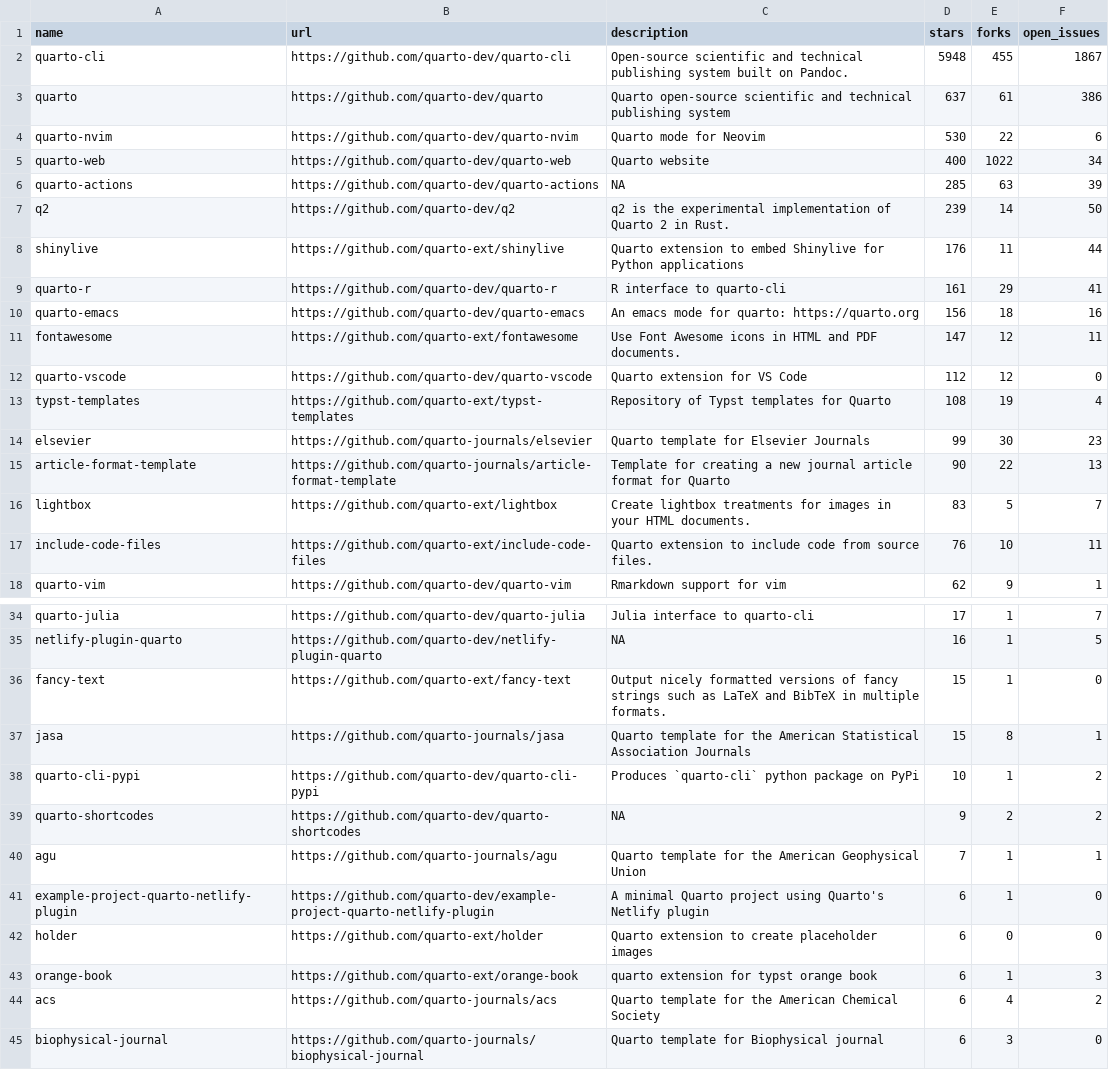
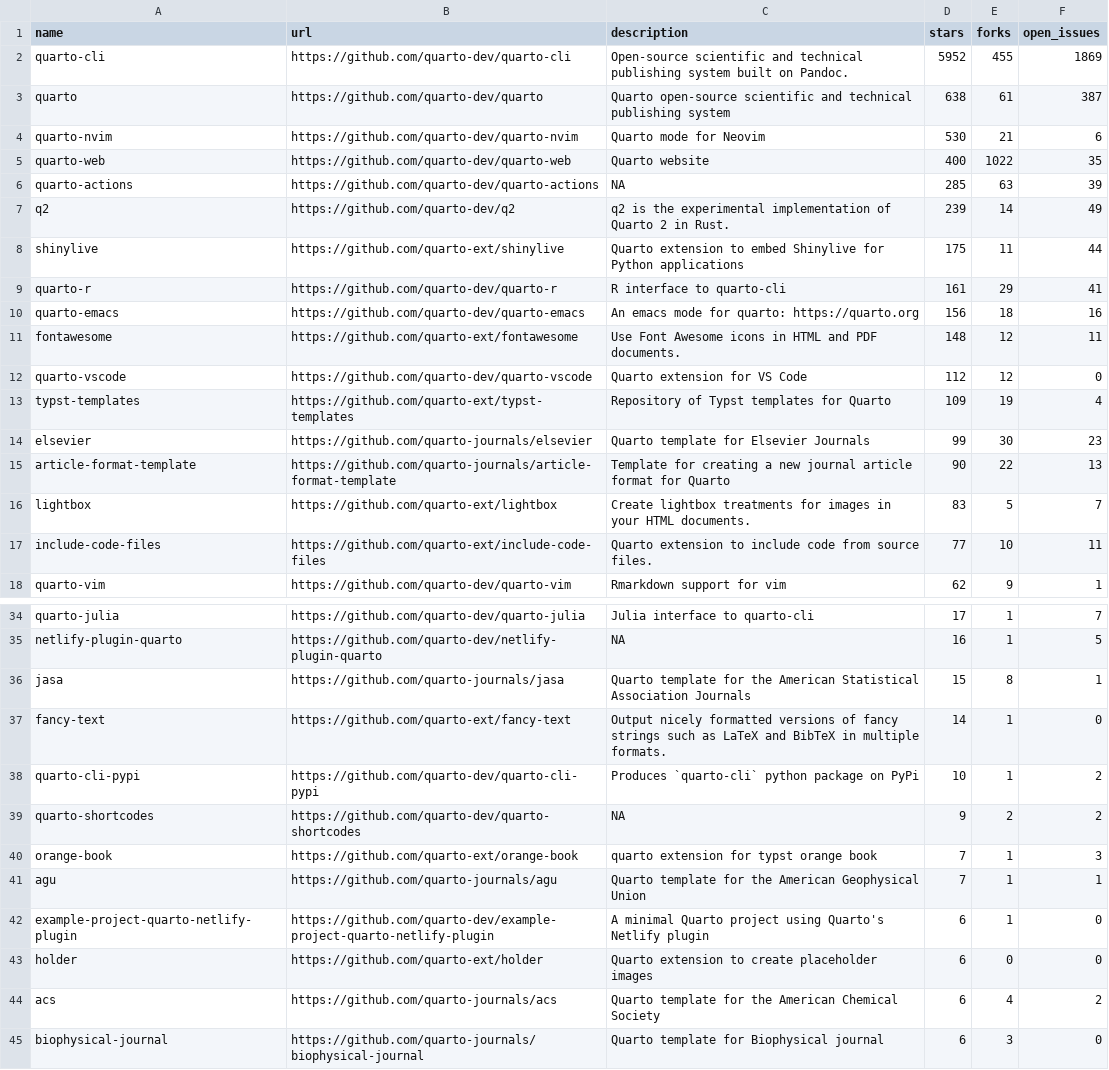
Before and after one commit to t-emery/github_actions_in_R_test, a CSV file: 01-monitoring-quarto-repos/quarto_repos.csv, drawn as a sheet; only a part is shown, gaps mark what is left out.

```diff
--- a/01-monitoring-quarto-repos/quarto_repos.csv
+++ b/01-monitoring-quarto-repos/quarto_repos.csv
@@ -1,14 +1,14 @@
 name,url,description,stars,forks,open_issues
-quarto-cli,https://github.com/quarto-dev/quarto-cli,Open-source scientific and technical publishing system built on Pandoc.,5948,455,1867
-quarto,https://github.com/quarto-dev/quarto,Quarto open-source scientific and technical publishing system,637,61,386
-quarto-nvim,https://github.com/quarto-dev/quarto-nvim,Quarto mode for Neovim,530,22,6
-quarto-web,https://github.com/quarto-dev/quarto-web,Quarto website,400,1022,34
+quarto-cli,https://github.com/quarto-dev/quarto-cli,Open-source scientific and technical publishing system built on Pandoc.,5952,455,1869
+quarto,https://github.com/quarto-dev/quarto,Quarto open-source scientific and technical publishing system,638,61,387
+quarto-nvim,https://github.com/quarto-dev/quarto-nvim,Quarto mode for Neovim,530,21,6
+quarto-web,https://github.com/quarto-dev/quarto-web,Quarto website,400,1022,35
 quarto-actions,https://github.com/quarto-dev/quarto-actions,NA,285,63,39
-q2,https://github.com/quarto-dev/q2,q2 is the experimental implementation of Quarto 2 in Rust.,239,14,50
-shinylive,https://github.com/quarto-ext/shinylive,Quarto extension to embed Shinylive for Python applications,176,11,44
+q2,https://github.com/quarto-dev/q2,q2 is the experimental implementation of Quarto 2 in Rust.,239,14,49
+shinylive,https://github.com/quarto-ext/shinylive,Quarto extension to embed Shinylive for Python applications,175,11,44
 quarto-r,https://github.com/quarto-dev/quarto-r,R interface to quarto-cli,161,29,41
 quarto-emacs,https://github.com/quarto-dev/quarto-emacs,An emacs mode for quarto: https://quarto.org,156,18,16
-fontawesome,https://github.com/quarto-ext/fontawesome,Use Font Awesome icons in HTML and PDF documents.,147,12,11
+fontawesome,https://github.com/quarto-ext/fontawesome,Use Font Awesome icons in HTML and PDF documents.,148,12,11
 quarto-vscode,https://github.com/quarto-dev/quarto-vscode,Quarto extension for VS Code,112,12,0
-typst-templates,https://github.com/quarto-ext/typst-templates,Repository of Typst templates for Quarto,108,19,4
+typst-templates,https://github.com/quarto-ext/typst-templates,Repository of Typst templates for Quarto,109,19,4
 elsevier,https://github.com/quarto-journals/elsevier,Quarto template for Elsevier Journals,99,30,23
@@ -16,3 +16,3 @@ article-format-template,https://github.com/quarto-journals/article-format-templa
 lightbox,https://github.com/quarto-ext/lightbox,Create lightbox treatments for images in your HTML documents.,83,5,7
-include-code-files,https://github.com/quarto-ext/include-code-files,Quarto extension to include code from source files.,76,10,11
+include-code-files,https://github.com/quarto-ext/include-code-files,Quarto extension to include code from source files.,77,10,11
 quarto-vim,https://github.com/quarto-dev/quarto-vim,Rmarkdown support for vim,62,9,1
@@ -35,6 +35,7 @@ quarto-julia,https://github.com/quarto-dev/quarto-julia,Julia interface to quart
 netlify-plugin-quarto,https://github.com/quarto-dev/netlify-plugin-quarto,NA,16,1,5
-fancy-text,https://github.com/quarto-ext/fancy-text,Output nicely formatted versions of fancy strings such as LaTeX and BibTeX in multiple formats.,15,1,0
 jasa,https://github.com/quarto-journals/jasa,Quarto template for the American Statistical Association Journals,15,8,1
+fancy-text,https://github.com/quarto-ext/fancy-text,Output nicely formatted versions of fancy strings such as LaTeX and BibTeX in multiple formats.,14,1,0
 quarto-cli-pypi,https://github.com/quarto-dev/quarto-cli-pypi,Produces `quarto-cli` python package on PyPi,10,1,2
 quarto-shortcodes,https://github.com/quarto-dev/quarto-shortcodes,NA,9,2,2
+orange-book,https://github.com/quarto-ext/orange-book,quarto extension for typst orange book,7,1,3
 agu,https://github.com/quarto-journals/agu,Quarto template for the American Geophysical Union,7,1,1
@@ -42,3 +43,2 @@ example-project-quarto-netlify-plugin,https://github.com/quarto-dev/example-proj
 holder,https://github.com/quarto-ext/holder,Quarto extension to create placeholder images,6,0,0
-orange-book,https://github.com/quarto-ext/orange-book,quarto extension for typst orange book,6,1,3
 acs,https://github.com/quarto-journals/acs,Quarto template for the American Chemical Society,6,4,2
```
Also changed, not shown: 1 other file.
